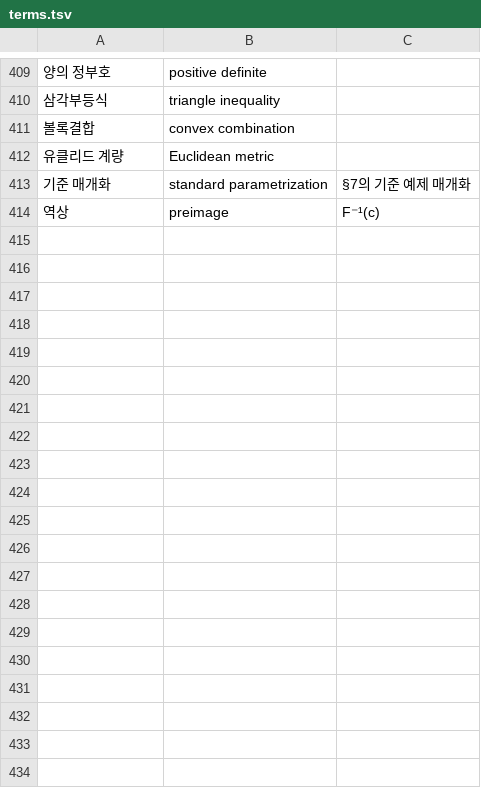
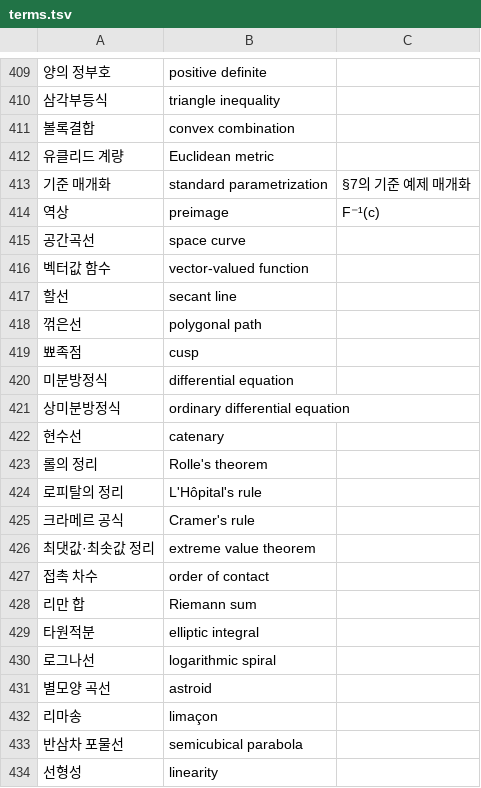
Before and after one commit to Rhqo/DG-study, a TSV file: tools/terms.tsv, drawn as a sheet; only a part is shown, gaps mark what is left out; the diff covers the shown part only; the diff names each change by its address in the sheet, - before the commit and + after, or states it on an @@ line.

```diff
--- a/tools/terms.tsv
+++ b/tools/terms.tsv
+row 415: 공간곡선 | space curve
+row 416: 벡터값 함수 | vector-valued function
+row 417: 할선 | secant line
+row 418: 꺾은선 | polygonal path
+row 419: 뾰족점 | cusp
+row 420: 미분방정식 | differential equation
+row 421: 상미분방정식 | ordinary differential equation
+row 422: 현수선 | catenary
+row 423: 롤의 정리 | Rolle's theorem
+row 424: 로피탈의 정리 | L'Hôpital's rule
+row 425: 크라메르 공식 | Cramer's rule
+row 426: 최댓값·최솟값 정리 | extreme value theorem
+row 427: 접촉 차수 | order of contact
+row 428: 리만 합 | Riemann sum
+row 429: 타원적분 | elliptic integral
+row 430: 로그나선 | logarithmic spiral
+row 431: 별모양 곡선 | astroid
+row 432: 리마송 | limaçon
+row 433: 반삼차 포물선 | semicubical parabola
+row 434: 선형성 | linearity
```
Also changed, not shown: 41 added rows and 3 edited cells elsewhere in this file, 29 other files.
